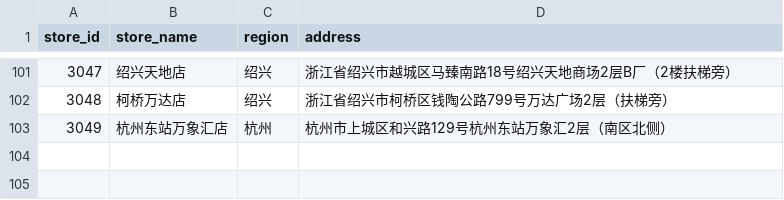
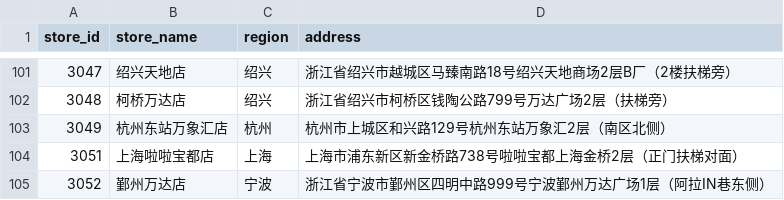
Before and after one commit to qianchd/sushiro_spider, a CSV file: sushiro_stores.csv, drawn as a sheet; only a part is shown, gaps mark what is left out; the diff names each change by its address in the sheet, - before the commit and + after, or states it on an @@ line.

```diff
--- a/sushiro_stores.csv
+++ b/sushiro_stores.csv
+row 104: 3051 | 上海啦啦宝都店 | 上海 | 上海市浦东新区新金桥路738号啦啦宝都上海金桥2层（正门扶梯对面）
+row 105: 3052 | 鄞州万达店 | 宁波 | 浙江省宁波市鄞州区四明中路999号宁波鄞州万达广场1层（阿拉IN巷东侧）
```
Also changed, not shown: 1 other file.
